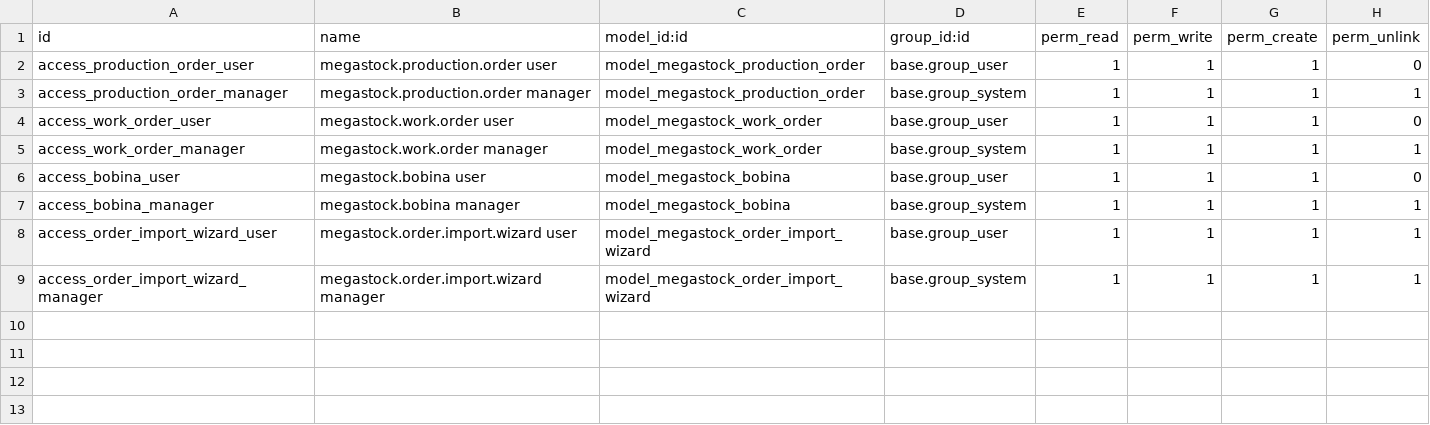
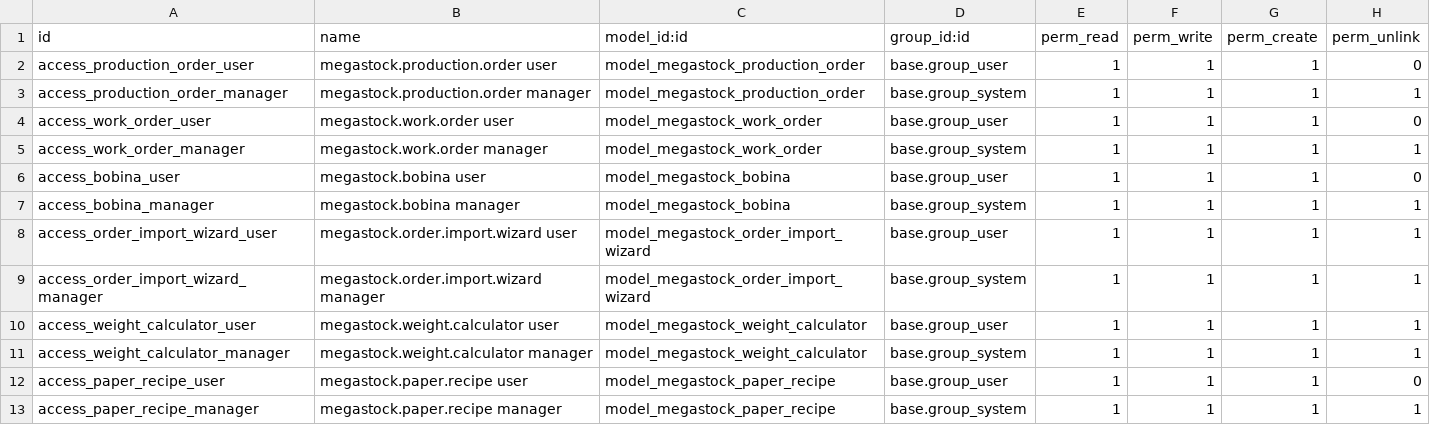
Before and after one commit to sanventru/odoomegastock, a CSV file: megastock_orders/security/ir.model.access.csv, drawn as a sheet.

```diff
--- a/megastock_orders/security/ir.model.access.csv
+++ b/megastock_orders/security/ir.model.access.csv
@@ -9 +9,5 @@ access_order_import_wizard_user,megastock.order.import.wizard user,model_megasto
 access_order_import_wizard_manager,megastock.order.import.wizard manager,model_megastock_order_import_wizard,base.group_system,1,1,1,1
+access_weight_calculator_user,megastock.weight.calculator user,model_megastock_weight_calculator,base.group_user,1,1,1,1
+access_weight_calculator_manager,megastock.weight.calculator manager,model_megastock_weight_calculator,base.group_system,1,1,1,1
+access_paper_recipe_user,megastock.paper.recipe user,model_megastock_paper_recipe,base.group_user,1,1,1,0
+access_paper_recipe_manager,megastock.paper.recipe manager,model_megastock_paper_recipe,base.group_system,1,1,1,1
```
Also changed, not shown: 23 other files.
